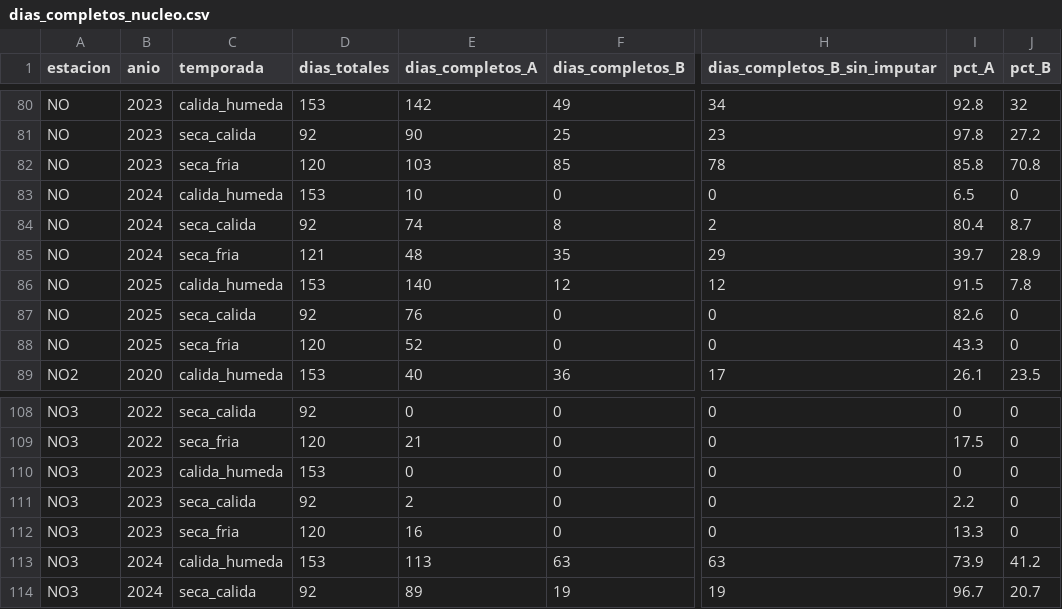
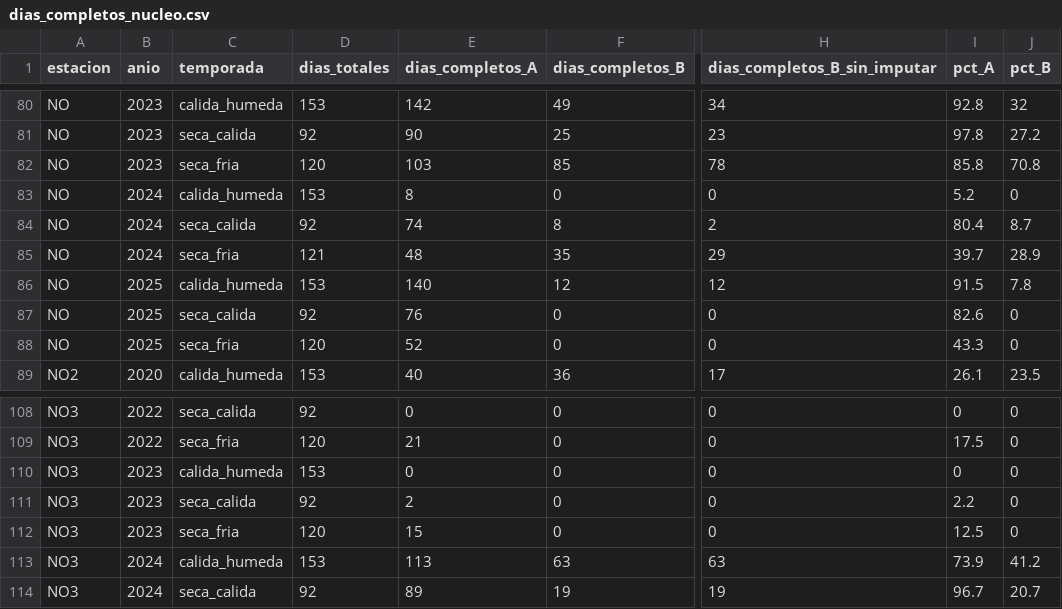
Before and after one commit to Leo-issacs/reto-sima-multivariados, a CSV file: output/diagnostico/dias_completos_nucleo.csv, drawn as a sheet; only a part is shown, gaps mark what is left out; the diff names each change by its address in the sheet, - before the commit and + after, or states it on an @@ line.

```diff
--- a/output/diagnostico/dias_completos_nucleo.csv
+++ b/output/diagnostico/dias_completos_nucleo.csv
-E83 (dias_completos_A): 10
+E83 (dias_completos_A): 8
-I83 (pct_A): 6.5
+I83 (pct_A): 5.2
-E112 (dias_completos_A): 16
+E112 (dias_completos_A): 15
-I112 (pct_A): 13.3
+I112 (pct_A): 12.5
```
Also changed, not shown: 1 other file.
